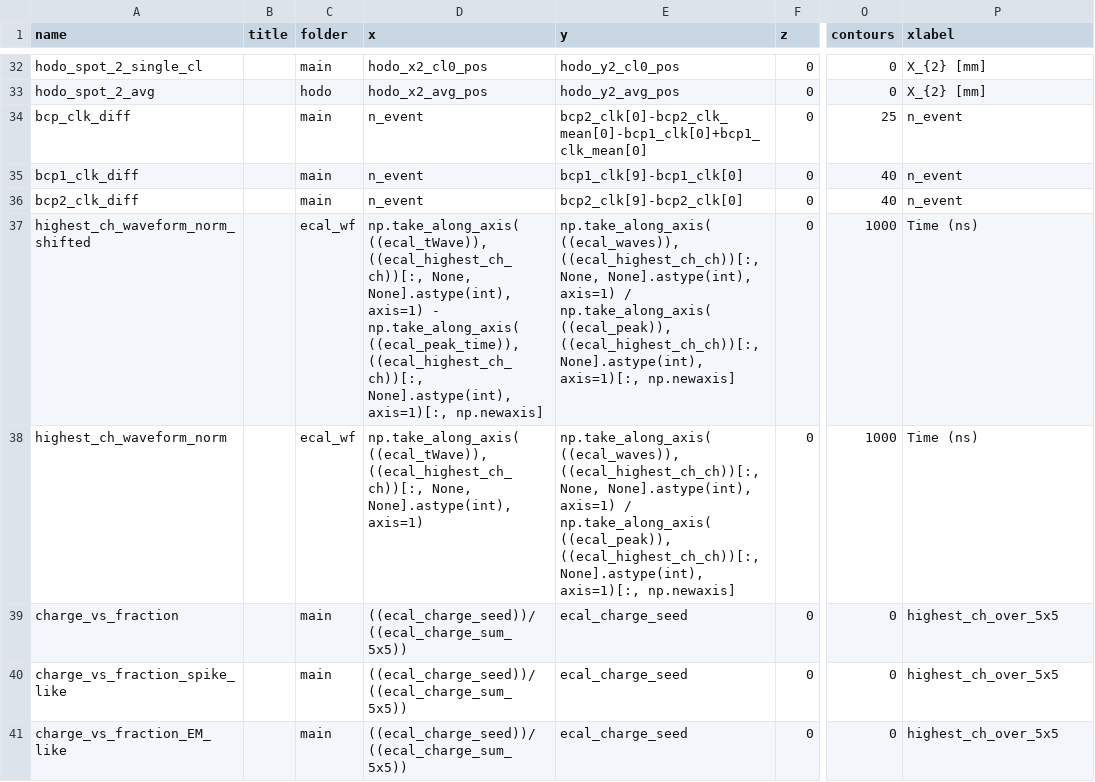
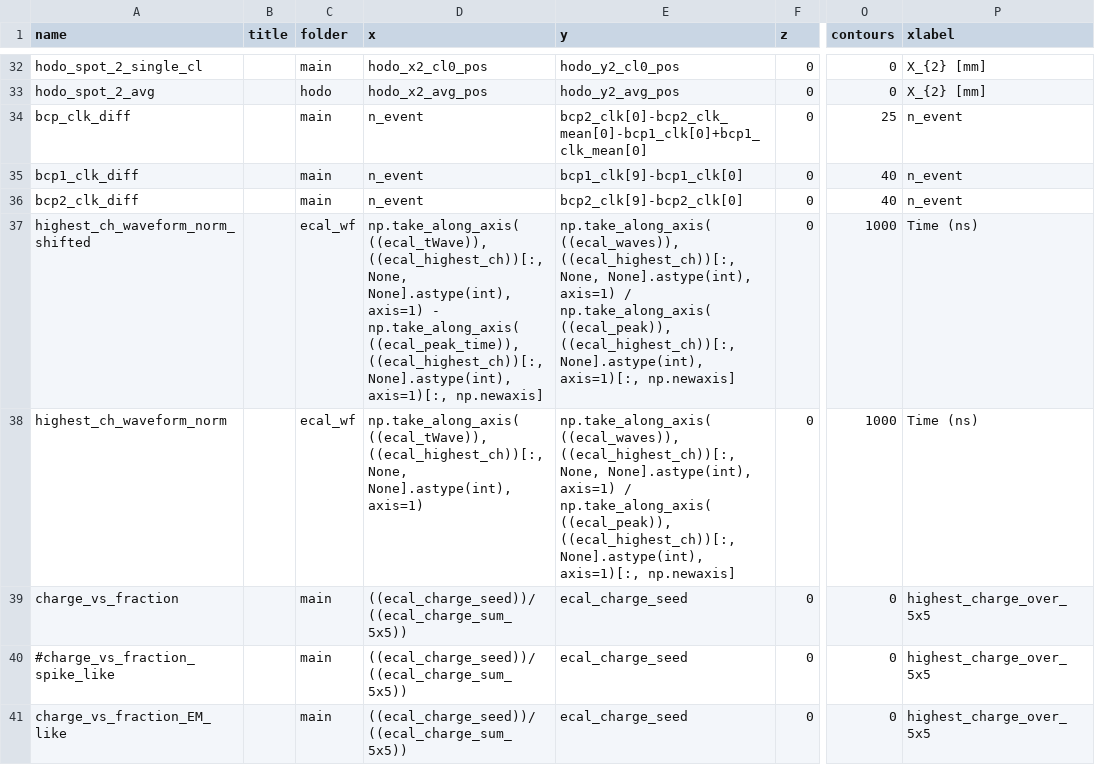
Before and after one commit to faiella1920289-create/ECAL_TB2025, a CSV file: plotlists/plot_list_electrons.csv, drawn as a sheet; only a part is shown, gaps mark what is left out; the diff covers the shown part only; the diff names each change by its address in the sheet, - before the commit and + after, or states it on an @@ line.

Commit message:
stable for electrons, verified on run 19374

```diff
--- a/plotlists/plot_list_electrons.csv
+++ b/plotlists/plot_list_electrons.csv
-D37 (x): np.take_along_axis( ((ecal_tWave)), ((ecal_highest_ch_ch))[:, None, None].astype(int), axis=1) - np.take_along_axis( ((ecal_peak_time)), ((ecal_highest_ch_ch))[:, None].astype(int), axis=1)[:,…
+D37 (x): np.take_along_axis( ((ecal_tWave)), ((ecal_highest_ch))[:, None, None].astype(int), axis=1) - np.take_along_axis( ((ecal_peak_time)), ((ecal_highest_ch))[:, None].astype(int), axis=1)[:,…
-E37:E38 (y): np.take_along_axis( ((ecal_waves)), ((ecal_highest_ch_ch))[:, None, None].astype(int), axis=1) / np.take_along_axis( ((ecal_peak)), ((ecal_highest_ch_ch))[:, None].astype(int), axis=1)[:,…
+E37:E38 (y): np.take_along_axis( ((ecal_waves)), ((ecal_highest_ch))[:, None, None].astype(int), axis=1) / np.take_along_axis( ((ecal_peak)), ((ecal_highest_ch))[:, None].astype(int), axis=1)[:,…
-D38 (x): np.take_along_axis( ((ecal_tWave)), ((ecal_highest_ch_ch))[:, None, None].astype(int),…
+D38 (x): np.take_along_axis( ((ecal_tWave)), ((ecal_highest_ch))[:, None, None].astype(int),…
-P39:P41 (xlabel): highest_ch_over_5x5
+P39:P41 (xlabel): highest_charge_over_5x5
-A40 (name): charge_vs_fraction_spike_like
+A40 (name): #charge_vs_fraction_spike_like
```
Also changed, not shown: 8 edited cells elsewhere in this file, 4 other files.
